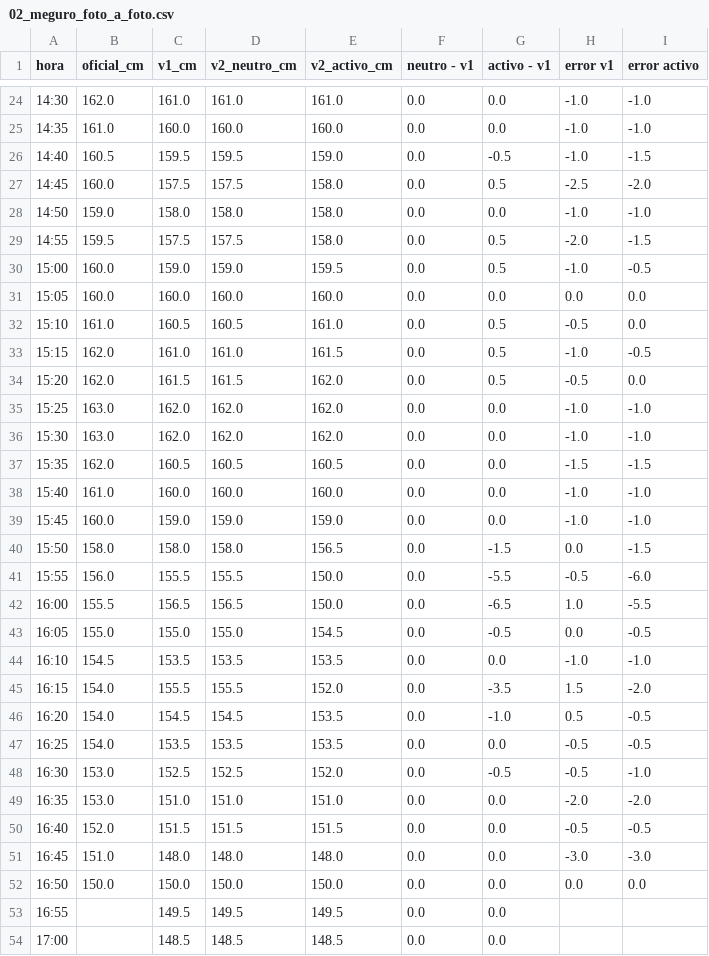
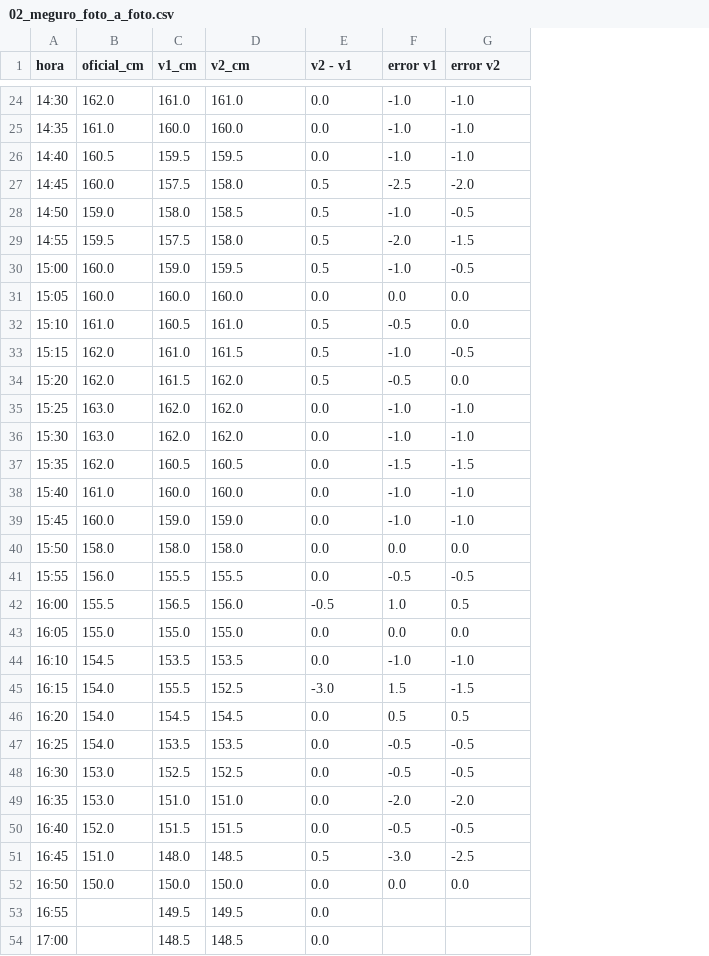
Before and after one commit to SCaballero427/medicion-de-nivel-en-canales-abiertos, a CSV file: 02_lago_china_primera_mejora/salidas/02_meguro_foto_a_foto.csv, drawn as a sheet; only a part is shown, gaps mark what is left out; removed rows and columns are numbered as before the commit, all else as after; the diff covers the shown part only; the diff names each change by its address in the sheet, - before the commit and + after, or states it on an @@ line.

```diff
--- a/02_lago_china_primera_mejora/salidas/02_meguro_foto_a_foto.csv
+++ b/02_lago_china_primera_mejora/salidas/02_meguro_foto_a_foto.csv
-column E (v2_activo_cm), rows 24-54: 161.0 | 160.0 | 159.0 | 158.0 | 158.0 | 158.0 | 159.5 | 160.0 | 161.0 | 161.5 | 162.0 | 162.0 | 162.0 | 160.5 | 160.0 | 159.0 | 156.5 | 150.0 | 150.0 | 154.5 | 153.5 | 152.0 | 153.5 | 153.5 | 152.0 | 151.0 | 151.5 | 148.0 | 150.0 | 149.5 | 148.5
-column F (neutro - v1), rows 24-54: all 0.0
-D1: v2_neutro_cm
+D1: v2_cm
-E1: activo - v1
+E1: v2 - v1
-G1: error activo
+G1: error v2
-E26 (v2 - v1): -0.5
+E26 (v2 - v1): 0.0
-G26 (error v2): -1.5
+G26 (error v2): -1.0
-D27 (v2_cm): 157.5
+D27 (v2_cm): 158.0
-D28 (v2_cm): 158.0
+D28 (v2_cm): 158.5
-E28 (v2 - v1): 0.0
+E28 (v2 - v1): 0.5
-G28 (error v2): -1.0
+G28 (error v2): -0.5
-D29 (v2_cm): 157.5
+D29 (v2_cm): 158.0
-D30 (v2_cm): 159.0
+D30 (v2_cm): 159.5
-D32 (v2_cm): 160.5
+D32 (v2_cm): 161.0
-D33 (v2_cm): 161.0
+D33 (v2_cm): 161.5
-D34 (v2_cm): 161.5
+D34 (v2_cm): 162.0
-E40 (v2 - v1): -1.5
+E40 (v2 - v1): 0.0
-G40 (error v2): -1.5
+G40 (error v2): 0.0
-E41 (v2 - v1): -5.5
+E41 (v2 - v1): 0.0
-G41 (error v2): -6.0
+G41 (error v2): -0.5
-D42 (v2_cm): 156.5
+D42 (v2_cm): 156.0
-E42 (v2 - v1): -6.5
+E42 (v2 - v1): -0.5
-G42 (error v2): -5.5
+G42 (error v2): 0.5
-E43 (v2 - v1): -0.5
+E43 (v2 - v1): 0.0
-G43 (error v2): -0.5
+G43 (error v2): 0.0
-D45 (v2_cm): 155.5
+D45 (v2_cm): 152.5
-E45 (v2 - v1): -3.5
+E45 (v2 - v1): -3.0
-G45 (error v2): -2.0
+G45 (error v2): -1.5
-E46 (v2 - v1): -1.0
+E46 (v2 - v1): 0.0
-G46 (error v2): -0.5
+G46 (error v2): 0.5
-E48 (v2 - v1): -0.5
+E48 (v2 - v1): 0.0
-G48 (error v2): -1.0
+G48 (error v2): -0.5
-D51 (v2_cm): 148.0
+D51 (v2_cm): 148.5
-E51 (v2 - v1): 0.0
+E51 (v2 - v1): 0.5
-G51 (error v2): -3.0
+G51 (error v2): -2.5
```
Also changed, not shown: 31 edited cells elsewhere in this file, 02_lago_china_primera_mejora/salidas/02_niveles_medidos.csv, 02_lago_china_primera_mejora/salidas/02_niveles_secciones.csv, 4 other files.
